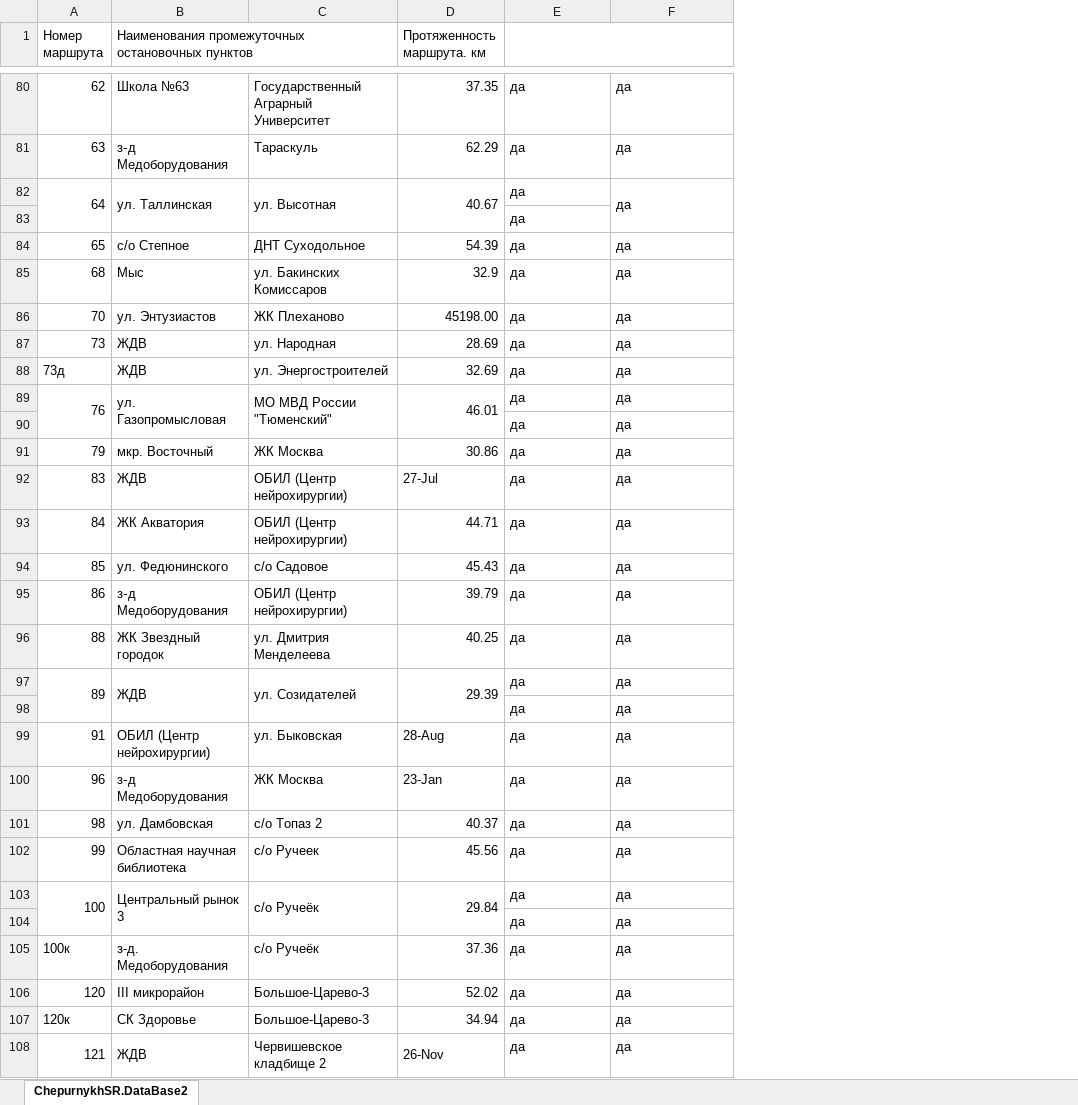
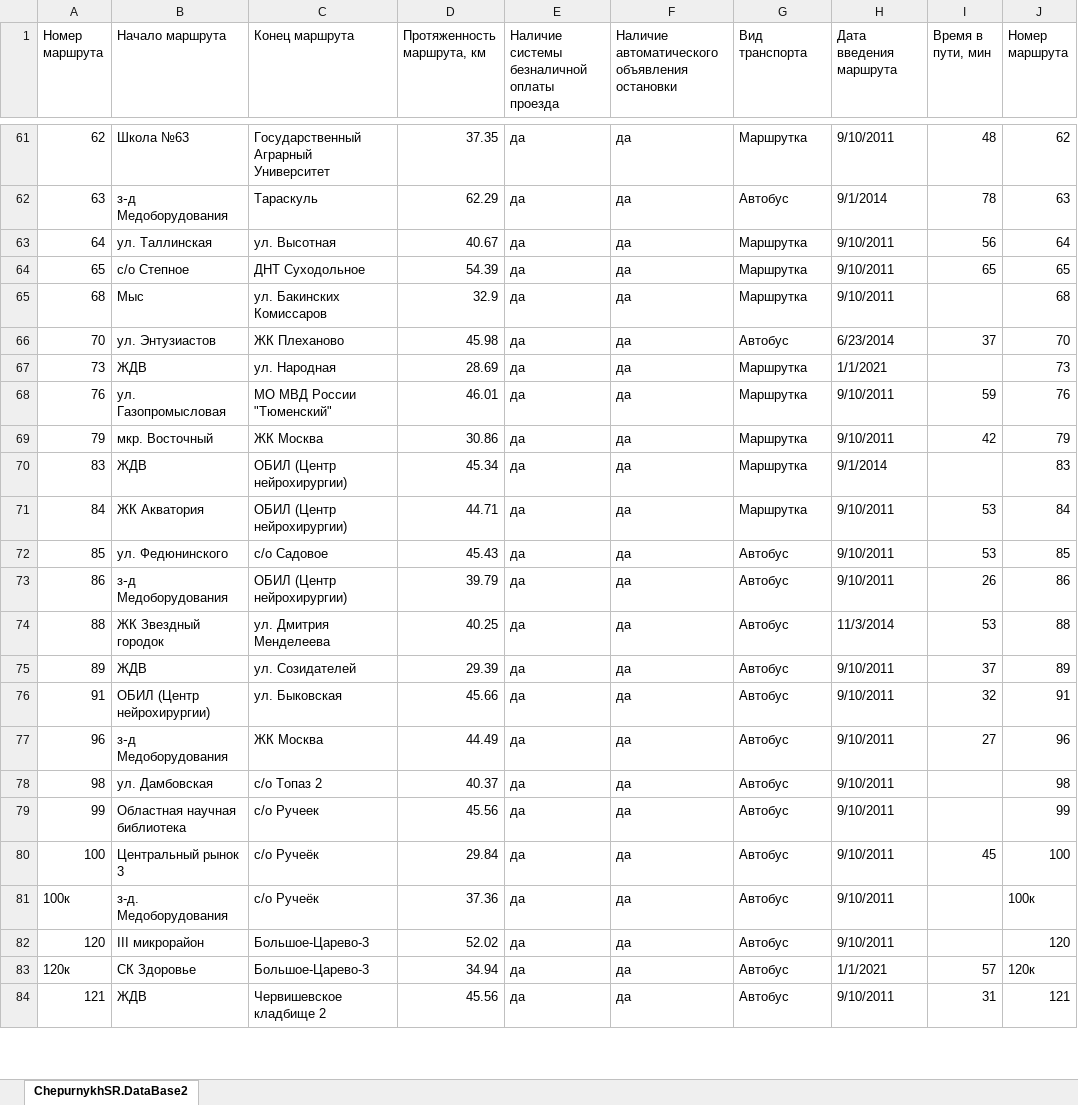
Before and after one commit to SofiaChepurnykh/Tyuiu.ChepurnykhSR.Sprint7, an Excel workbook: ChepurnykhSR.DataBase.xlsx, sheet ChepurnykhSR.DataBase2, drawn as a sheet; only a part is shown, gaps mark what is left out; values as stored, in another font and other column widths than the file's, no cell formats; removed rows and columns are numbered as before the commit, all else as after; the diff covers the shown part only; the diff names each change by its address in the sheet, - before the commit and + after, or states it on an @@ line.

```diff
--- a/ChepurnykhSR.DataBase.xlsx (sheet ChepurnykhSR.DataBase2)
+++ b/ChepurnykhSR.DataBase.xlsx (sheet ChepurnykhSR.DataBase2)
+column G (Вид транспорта), rows 61-84: Маршрутка | Автобус | Маршрутка | Маршрутка | Маршрутка | Автобус | Маршрутка | Маршрутка | Маршрутка | Маршрутка | Маршрутка | Автобус | Автобус | Автобус | Автобус | Автобус | Автобус | Автобус | Автобус | Автобус | Автобус | Автобус | Автобус | Автобус
+column H (Дата введения маршрута), rows 61-84: 9/10/2011 | 9/1/2014 | 9/10/2011 | 9/10/2011 | 9/10/2011 | 6/23/2014 | 1/1/2021 | 9/10/2011 | 9/10/2011 | 9/1/2014 | 9/10/2011 | 9/10/2011 | 9/10/2011 | 11/3/2014 | 9/10/2011 | 9/10/2011 | 9/10/2011 | 9/10/2011 | 9/10/2011 | 9/10/2011 | 9/10/2011 | 9/10/2011 | 1/1/2021 | 9/10/2011
+column I (Время в пути, мин), rows 61-84: 48 | 78 | 56 | 65 |  | 37 |  | 59 | 42 |  | 53 | 53 | 26 | 53 | 37 | 32 | 27 |  |  | 45 |  |  | 57 | 31
+column J (Номер маршрута), rows 61-84: 62 | 63 | 64 | 65 | 68 | 70 | 73 | 76 | 79 | 83 | 84 | 85 | 86 | 88 | 89 | 91 | 96 | 98 | 99 | 100 | 100к | 120 | 120к | 121
-A1:A4 merged
-B1: Наименования промежуточных остановочных пунктов
+B1: Начало маршрута
-B1:C3 merged
-C1: (empty)
+C1: Конец маршрута
-D1: Протяженность маршрута. км
+D1: Протяженность маршрута, км
-D1:D4 merged
-E1: (empty)
+E1: Наличие системы безналичной оплаты проезда
-E1:F1 merged
-F1: (empty)
+F1: Наличие автоматического объявления остановки
-A82:A83 merged
-B82:B83 merged
-C82:C83 merged
-D82:D83 merged
-F82:F83 merged
-row 83:  |  |  |  | да
-D66 (Протяженность маршрута, км): 45198.00
+D66 (Протяженность маршрута, км): 45.98
-row 88: 73д | ЖДВ | ул. Энергостроителей | 32.69 | да | да
-A89:A90 merged
-B89:B90 merged
-C89:C90 merged
-D89:D90 merged
-row 90:  |  |  |  | да | да
-D70 (Протяженность маршрута, км): 27-Jul
+D70 (Протяженность маршрута, км): 45.34
-A97:A98 merged
-B97:B98 merged
-C97:C98 merged
-D97:D98 merged
-row 98:  |  |  |  | да | да
-D76 (Протяженность маршрута, км): 28-Aug
+D76 (Протяженность маршрута, км): 45.66
-D77 (Протяженность маршрута, км): 23-Jan
+D77 (Протяженность маршрута, км): 44.49
-A103:A104 merged
-B103:B104 merged
-C103:C104 merged
-D103:D104 merged
-row 104:  |  |  |  | да | да
-A108:A109 merged
-B108:B109 merged
-C108:C109 merged
-D84 (Протяженность маршрута, км): 26-Nov
+D84 (Протяженность маршрута, км): 45.56
-D108:D109 merged
```
Also changed, not shown: 23 removed rows, 6 edited cells and merged cells elsewhere in this sheet, cell formats, 2 other files.
